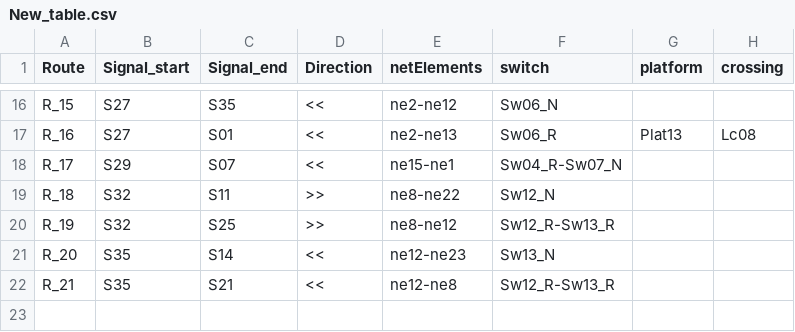
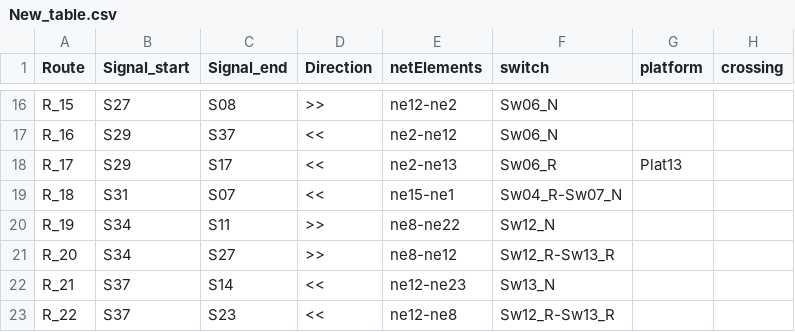
Before and after one commit to GICSAFePhD/RailML, a CSV file: Layouts/Example_1/New_table.csv, drawn as a sheet; only a part is shown, gaps mark what is left out; the diff covers the shown part only; the diff names each change by its address in the sheet, - before the commit and + after, or states it on an @@ line.

```diff
--- a/Layouts/Example_1/New_table.csv
+++ b/Layouts/Example_1/New_table.csv
-C16 (Signal_end): S35
+C16 (Signal_end): S08
-D16 (Direction): <<
+D16 (Direction): >>
-E16 (netElements): ne2-ne12
+E16 (netElements): ne12-ne2
-B17 (Signal_start): S27
+B17 (Signal_start): S29
-C17 (Signal_end): S01
+C17 (Signal_end): S37
-E17 (netElements): ne2-ne13
+E17 (netElements): ne2-ne12
-F17 (switch): Sw06_R
+F17 (switch): Sw06_N
-G17 (platform): Plat13
+G17 (platform): (empty)
-H17 (crossing): Lc08
+H17 (crossing): (empty)
-C18 (Signal_end): S07
+C18 (Signal_end): S17
-E18 (netElements): ne15-ne1
+E18 (netElements): ne2-ne13
-F18 (switch): Sw04_R-Sw07_N
+F18 (switch): Sw06_R
-G18 (platform): (empty)
+G18 (platform): Plat13
-B19 (Signal_start): S32
+B19 (Signal_start): S31
-C19 (Signal_end): S11
+C19 (Signal_end): S07
-D19 (Direction): >>
+D19 (Direction): <<
-E19 (netElements): ne8-ne22
+E19 (netElements): ne15-ne1
-F19 (switch): Sw12_N
+F19 (switch): Sw04_R-Sw07_N
-B20 (Signal_start): S32
+B20 (Signal_start): S34
-C20 (Signal_end): S25
+C20 (Signal_end): S11
-E20 (netElements): ne8-ne12
+E20 (netElements): ne8-ne22
-F20 (switch): Sw12_R-Sw13_R
+F20 (switch): Sw12_N
-B21 (Signal_start): S35
+B21 (Signal_start): S34
-C21 (Signal_end): S14
+C21 (Signal_end): S27
-D21 (Direction): <<
+D21 (Direction): >>
-E21 (netElements): ne12-ne23
+E21 (netElements): ne8-ne12
-F21 (switch): Sw13_N
+F21 (switch): Sw12_R-Sw13_R
-B22 (Signal_start): S35
+B22 (Signal_start): S37
-C22 (Signal_end): S21
+C22 (Signal_end): S14
-E22 (netElements): ne12-ne8
+E22 (netElements): ne12-ne23
-F22 (switch): Sw12_R-Sw13_R
+F22 (switch): Sw13_N
+row 23: R_22 | S37 | S23 | << | ne12-ne8 | Sw12_R-Sw13_R
```
Also changed, not shown: 31 edited cells elsewhere in this file, 11 other files.
